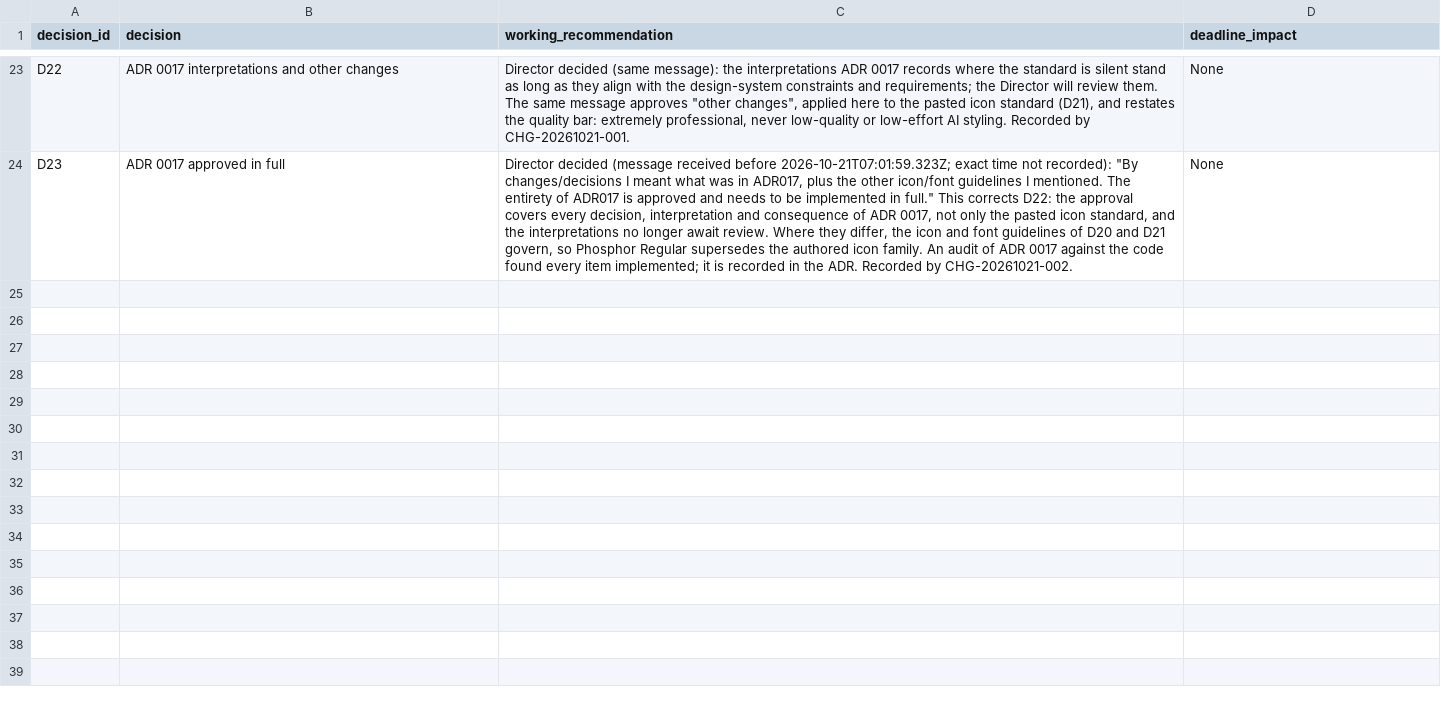
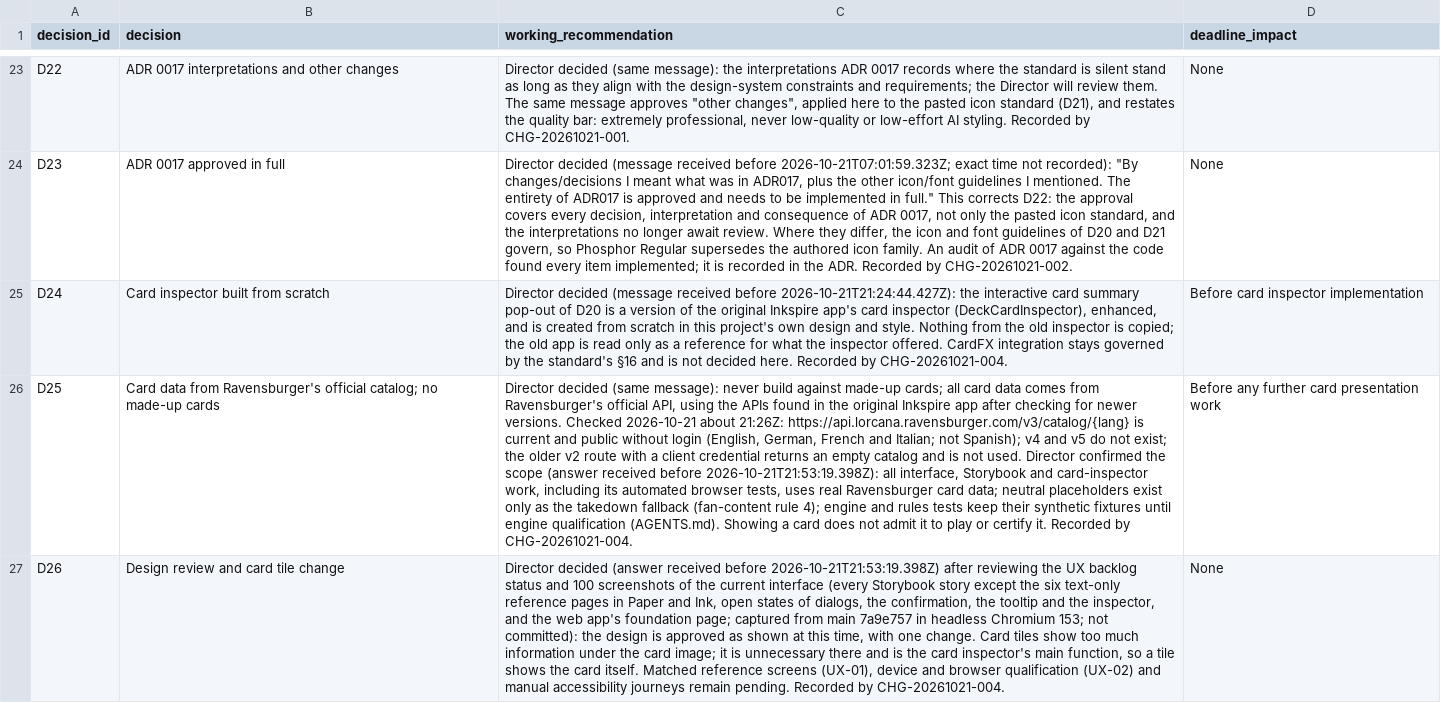
Before and after one commit to chroniicallydiistracted/lorcana-online-tcg, a CSV file: docs/vision/decision_register.csv, drawn as a sheet; only a part is shown, gaps mark what is left out; the diff names each change by its address in the sheet, - before the commit and + after, or states it on an @@ line.

```diff
--- a/docs/vision/decision_register.csv
+++ b/docs/vision/decision_register.csv
+row 25: D24 | Card inspector built from scratch | Director decided (message received before 2026-10-21T21:24:44.427Z): the interactive card summary pop-out of D20 is a version of the original Inkspire app's card inspector (DeckCardInspector), enhanced, and is created from scratch in this project's own design and style. Nothing from the old inspector is copied; the old app is read only as a reference for what the inspector offered. CardFX integration stays governed by the standard's §16 and is not decided here. Recorded by CHG-20261021-004. | Before card inspector implementation
+row 26: D25 | Card data from Ravensburger's official catalog; no made-up cards | Director decided (same message): never build against made-up cards; all card data comes from Ravensburger's official API, using the APIs found in the original Inkspire app after checking for newer versions. Checked 2026-10-21 about 21:26Z: https://api.lorcana.ravensburger.com/v3/catalog/{lang} is current and public without login (English, German, French and Italian; not Spanish); v4 and v5 do not exist; the older v2 route with a client credential returns an empty catalog and is not used. Director confirmed the scope (answer received before 2026-10-21T21:53:19.398Z): all interface, Storybook and card-inspector work, including its automated browser tests, uses real Ravensburger card data; neutral placeholders exist only as the takedown fallback (fan-content rule 4); engine and rules tests keep their synthetic fixtures until engine qualification (AGENTS.md). Showing a card does not admit it to play or certify it. Recorded by CHG-20261021-004. | Before any further card presentation work
+row 27: D26 | Design review and card tile change | Director decided (answer received before 2026-10-21T21:53:19.398Z) after reviewing the UX backlog status and 100 screenshots of the current interface (every Storybook story except the six text-only reference pages in Paper and Ink, open states of dialogs, the confirmation, the tooltip and the inspector, and the web app's foundation page; captured from main 7a9e757 in headless Chromium 153; not committed): the design is approved as shown at this time, with one change. Card tiles show too much information under the card image; it is unnecessary there and is the card inspector's main function, so a tile shows the card itself. Matched reference screens (UX-01), device and browser qualification (UX-02) and manual accessibility journeys remain pending. Recorded by CHG-20261021-004. | None
```
Also changed, not shown: docs/vision/initial_backlog.csv, 10 other files.
